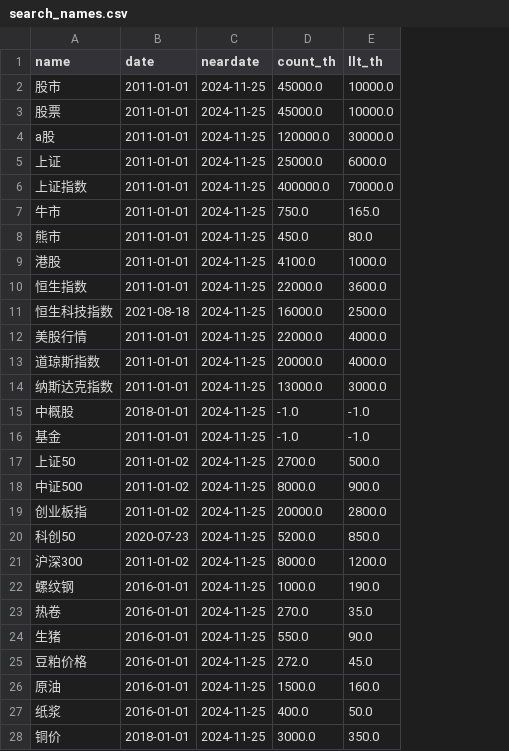
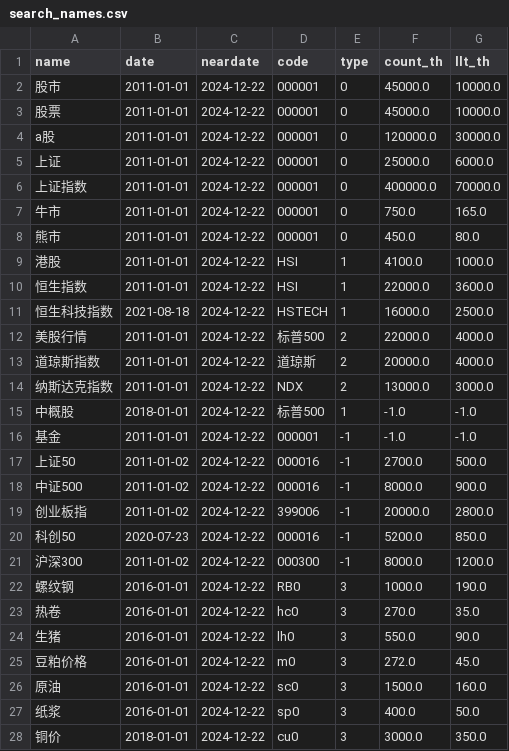
Before and after one commit to wliwh/trade_class, a CSV file: common/search_names.csv, drawn as a sheet; only a part is shown; the diff covers the shown part only; the diff names each change by its address in the sheet, - before the commit and + after, or states it on an @@ line.

```diff
--- a/common/search_names.csv
+++ b/common/search_names.csv
+column D (code), rows 2-28: 000001 | 000001 | 000001 | 000001 | 000001 | 000001 | 000001 | HSI | HSI | HSTECH | 标普500 | 道琼斯 | NDX | 标普500 | 000001 | 000016 | 000016 | 399006 | 000016 | 000300 | RB0 | hc0 | lh0 | m0 | sc0 | sp0 | cu0
+column E (type), rows 2-28: 0 | 0 | 0 | 0 | 0 | 0 | 0 | 1 | 1 | 1 | 2 | 2 | 2 | 1 | -1 | -1 | -1 | -1 | -1 | -1 | 3 | 3 | 3 | 3 | 3 | 3 | 3
-C2:C28 (neardate): 2024-11-25
+C2:C28 (neardate): 2024-12-22
```
Also changed, not shown: 2 edited cells elsewhere in this file, data_save/high_low_legu.csv, 12 other files.
